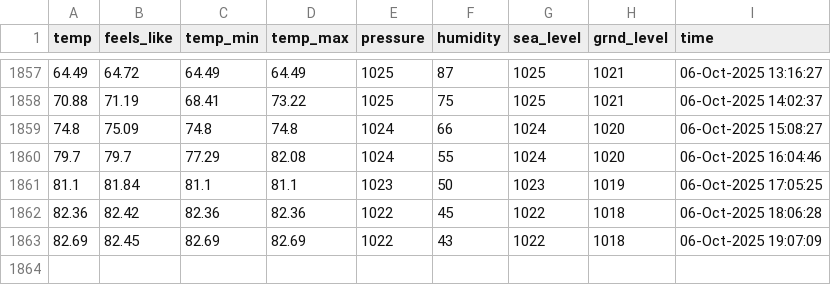
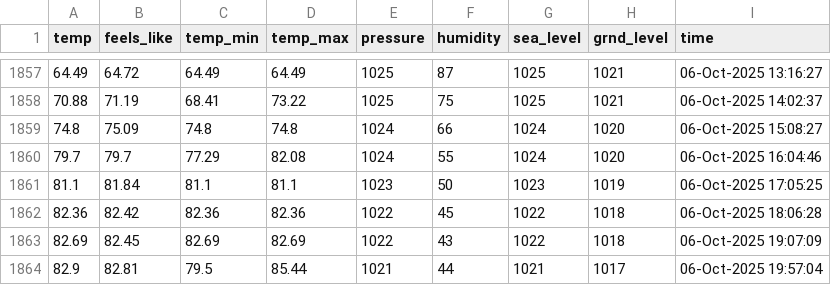
Before and after one commit to yanndebray/weather, a CSV file: weather_boston.csv, drawn as a sheet; only a part is shown, gaps mark what is left out.

```diff
--- a/weather_boston.csv
+++ b/weather_boston.csv
@@ -1863 +1863,2 @@ temp,feels_like,temp_min,temp_max,pressure,humidity,sea_level,grnd_level,time
 82.69,82.45,82.69,82.69,1022,43,1022,1018,06-Oct-2025 19:07:09
+82.9,82.81,79.5,85.44,1021,44,1021,1017,06-Oct-2025 19:57:04
```
